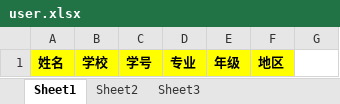
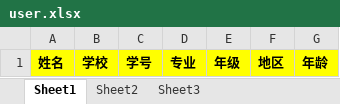
Before and after one commit to wanzhip/mynodeapp, an Excel workbook: public/templates/user.xlsx, sheet Sheet1, drawn as a sheet; values as stored, in another font and other column widths than the file's, no borders; the diff names each change by its address in the sheet, - before the commit and + after, or states it on an @@ line.

```diff
--- a/public/templates/user.xlsx (sheet Sheet1)
+++ b/public/templates/user.xlsx (sheet Sheet1)
-G1: (empty)
+G1: 年龄
-G1 fill: none
+G1 fill: #FFFF00
```
Also changed, not shown: 5 other files.
